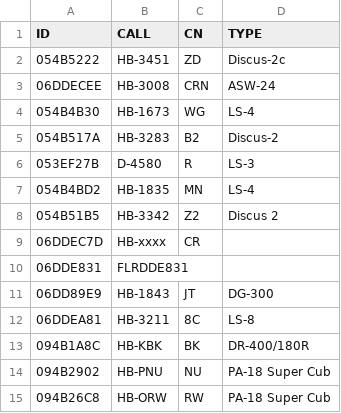
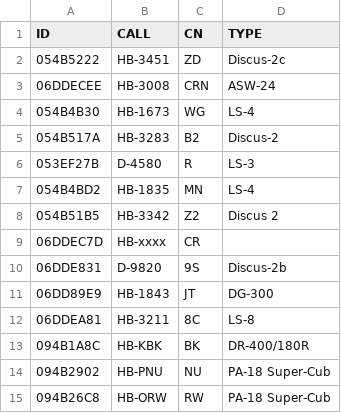
Before and after one commit to BeatScherrer/Segelfluggruppe-Dittingen, a CSV file: OGN/Groups/jsm_bellechasse.csv, drawn as a sheet.

Commit message:
Update jsm_bellechasse.csv

```diff
--- a/OGN/Groups/jsm_bellechasse.csv
+++ b/OGN/Groups/jsm_bellechasse.csv
@@ -9,3 +9,3 @@ ID,CALL,CN,TYPE
 06DDEC7D,HB-xxxx,CR,
-06DDE831,FLRDDE831,,
+06DDE831,D-9820,9S,Discus-2b
 06DD89E9,HB-1843,JT,DG-300
@@ -13,3 +13,3 @@ ID,CALL,CN,TYPE
 094B1A8C,HB-KBK,BK,DR-400/180R
-094B2902,HB-PNU,NU,PA-18 Super Cub
-094B26C8,HB-ORW,RW,PA-18 Super Cub
+094B2902,HB-PNU,NU,PA-18 Super-Cub
+094B26C8,HB-ORW,RW,PA-18 Super-Cub
```
